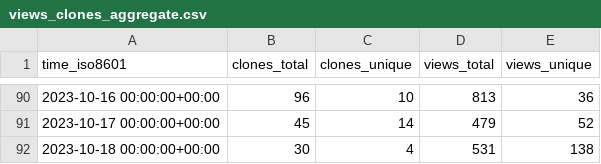
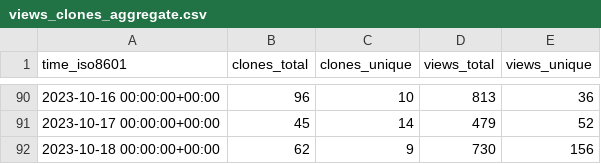
Before and after one commit to DhanushNehru/superduperdb, a CSV file: SuperDuperDB/superduperdb/ghrs-data/views_clones_aggregate.csv, drawn as a sheet; only a part is shown, gaps mark what is left out.

```diff
--- a/SuperDuperDB/superduperdb/ghrs-data/views_clones_aggregate.csv
+++ b/SuperDuperDB/superduperdb/ghrs-data/views_clones_aggregate.csv
@@ -91,2 +91,2 @@ time_iso8601,clones_total,clones_unique,views_total,views_unique
 2023-10-17 00:00:00+00:00,45,14,479,52
-2023-10-18 00:00:00+00:00,30,4,531,138
+2023-10-18 00:00:00+00:00,62,9,730,156
```
Also changed, not shown: 1 other file.
